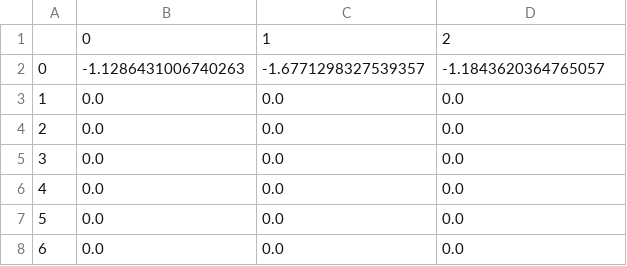
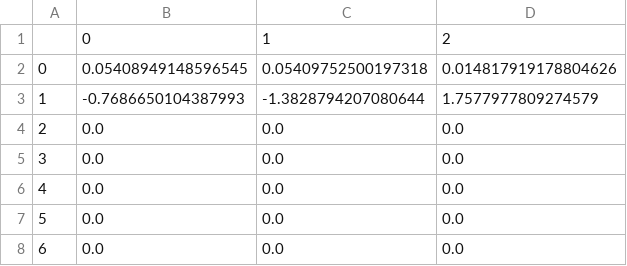
Before and after one commit to INF-HS-KL-BEGGEL/DL_SS22_T4_CUBE, a CSV file: src/test.csv, drawn as a sheet; only a part is shown.

```diff
--- a/src/test.csv
+++ b/src/test.csv
@@ -1,4 +1,4 @@
 ,0,1,2
-0,-1.1286431006740263,-1.6771298327539357,-1.1843620364765057
-1,0.0,0.0,0.0
+0,0.05408949148596545,0.05409752500197318,0.014817919178804626
+1,-0.7686650104387993,-1.3828794207080644,1.7577977809274579
 2,0.0,0.0,0.0
```
Also changed, not shown: 6 other files.
